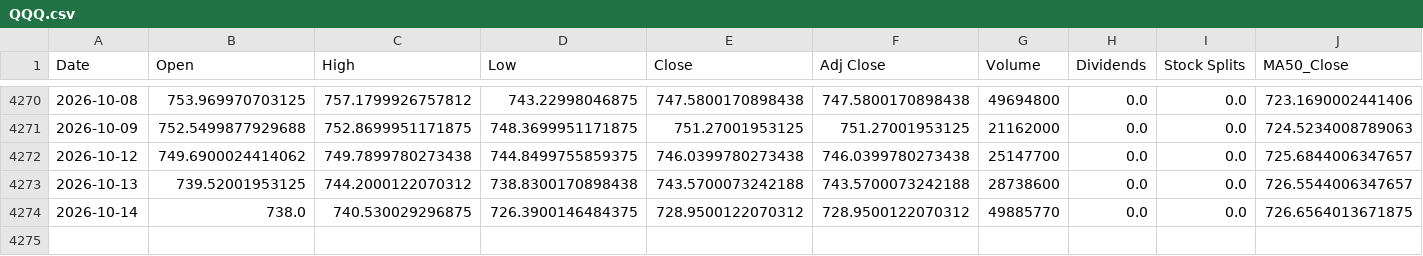
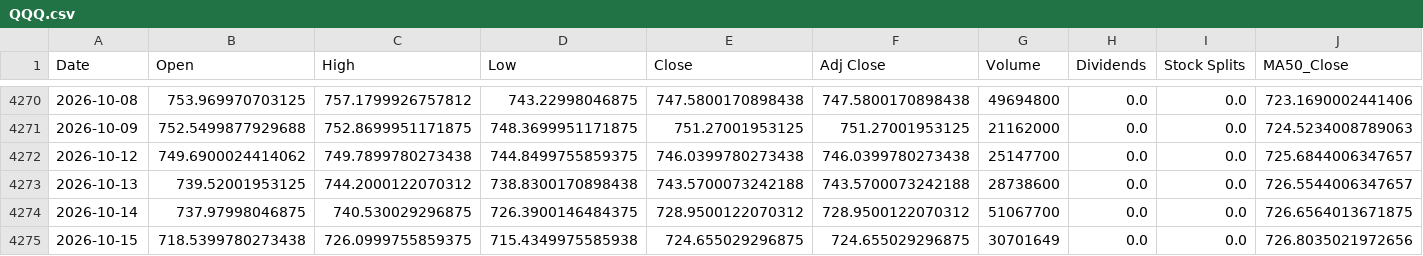
Before and after one commit to a23882005/LivingWaterAI, a CSV file: data/market_history/QQQ.csv, drawn as a sheet; only a part is shown, gaps mark what is left out; rows hold the shown columns only; the diff names each change by its address in the sheet, - before the commit and + after, or states it on an @@ line.

```diff
--- a/data/market_history/QQQ.csv
+++ b/data/market_history/QQQ.csv
-B4274 (Open): 738.0
+B4274 (Open): 737.97998046875
-G4274 (Volume): 49885770
+G4274 (Volume): 51067700
+row 4275: 2026-10-15 | 718.5399780273438 | 726.0999755859375 | 715.4349975585938 | 724.655029296875 | 724.655029296875 | 30701649 | 0.0 | 0.0 | 726.8035021972656
```
Also changed, not shown: data/market_history/SPY.csv, data/market_history/VOO.csv, 5 other files.
